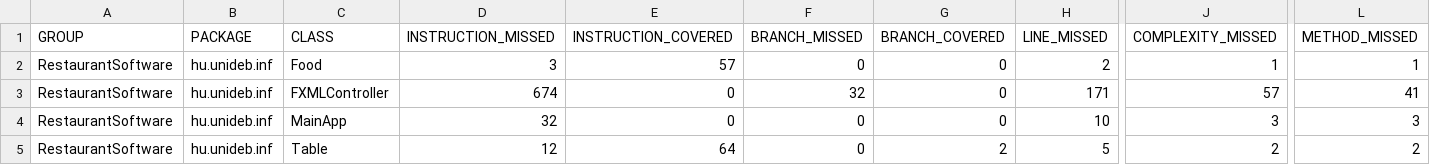
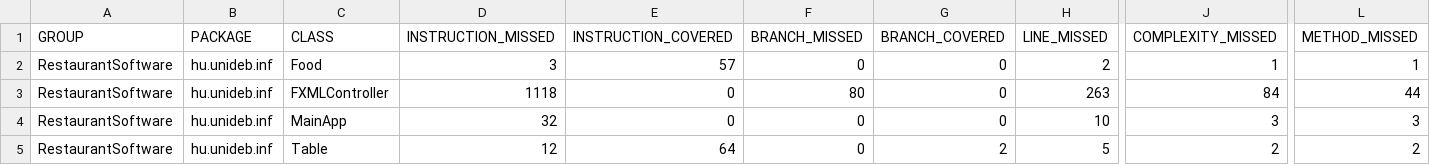
Before and after one commit to zolee09/RestaurantSoftware, a CSV file: RestaurantSoftware/target/site/jacoco/jacoco.csv, drawn as a sheet; only a part is shown, gaps mark what is left out; the diff names each change by its address in the sheet, - before the commit and + after, or states it on an @@ line.

```diff
--- a/RestaurantSoftware/target/site/jacoco/jacoco.csv
+++ b/RestaurantSoftware/target/site/jacoco/jacoco.csv
-D3 (INSTRUCTION_MISSED): 674
+D3 (INSTRUCTION_MISSED): 1118
-F3 (BRANCH_MISSED): 32
+F3 (BRANCH_MISSED): 80
-H3 (LINE_MISSED): 171
+H3 (LINE_MISSED): 263
-J3 (COMPLEXITY_MISSED): 57
+J3 (COMPLEXITY_MISSED): 84
-L3 (METHOD_MISSED): 41
+L3 (METHOD_MISSED): 44
```
Also changed, not shown: 21 other files.
